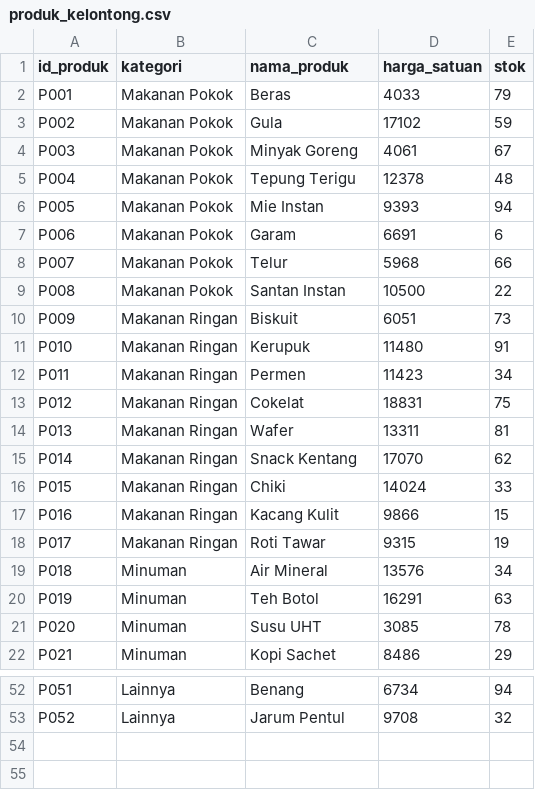
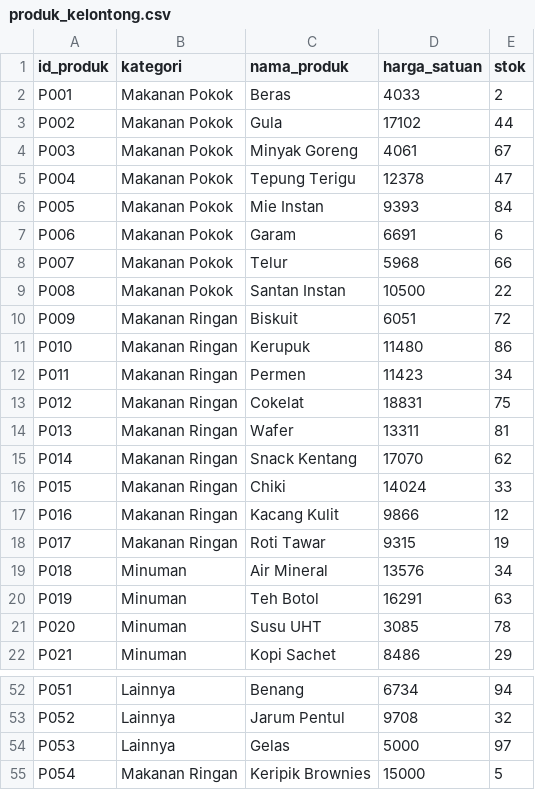
Before and after one commit to ignasiusar/UAS_PAD_Genap_POS, a CSV file: Dataset/produk_kelontong.csv, drawn as a sheet; only a part is shown, gaps mark what is left out.

```diff
--- a/Dataset/produk_kelontong.csv
+++ b/Dataset/produk_kelontong.csv
@@ -1,7 +1,7 @@
 id_produk,kategori,nama_produk,harga_satuan,stok
-P001,Makanan Pokok,Beras,4033,79
-P002,Makanan Pokok,Gula,17102,59
+P001,Makanan Pokok,Beras,4033,2
+P002,Makanan Pokok,Gula,17102,44
 P003,Makanan Pokok,Minyak Goreng,4061,67
-P004,Makanan Pokok,Tepung Terigu,12378,48
-P005,Makanan Pokok,Mie Instan,9393,94
+P004,Makanan Pokok,Tepung Terigu,12378,47
+P005,Makanan Pokok,Mie Instan,9393,84
 P006,Makanan Pokok,Garam,6691,6
@@ -9,4 +9,4 @@ P007,Makanan Pokok,Telur,5968,66
 P008,Makanan Pokok,Santan Instan,10500,22
-P009,Makanan Ringan,Biskuit,6051,73
-P010,Makanan Ringan,Kerupuk,11480,91
+P009,Makanan Ringan,Biskuit,6051,72
+P010,Makanan Ringan,Kerupuk,11480,86
 P011,Makanan Ringan,Permen,11423,34
@@ -16,3 +16,3 @@ P014,Makanan Ringan,Snack Kentang,17070,62
 P015,Makanan Ringan,Chiki,14024,33
-P016,Makanan Ringan,Kacang Kulit,9866,15
+P016,Makanan Ringan,Kacang Kulit,9866,12
 P017,Makanan Ringan,Roti Tawar,9315,19
@@ -53 +53,3 @@ P051,Lainnya,Benang,6734,94
 P052,Lainnya,Jarum Pentul,9708,32
+P053,Lainnya,Gelas,5000,97
+P054,Makanan Ringan,Keripik Brownies,15000,5
```
Also changed, not shown: Dataset/transaksi.csv, 9 other files.
